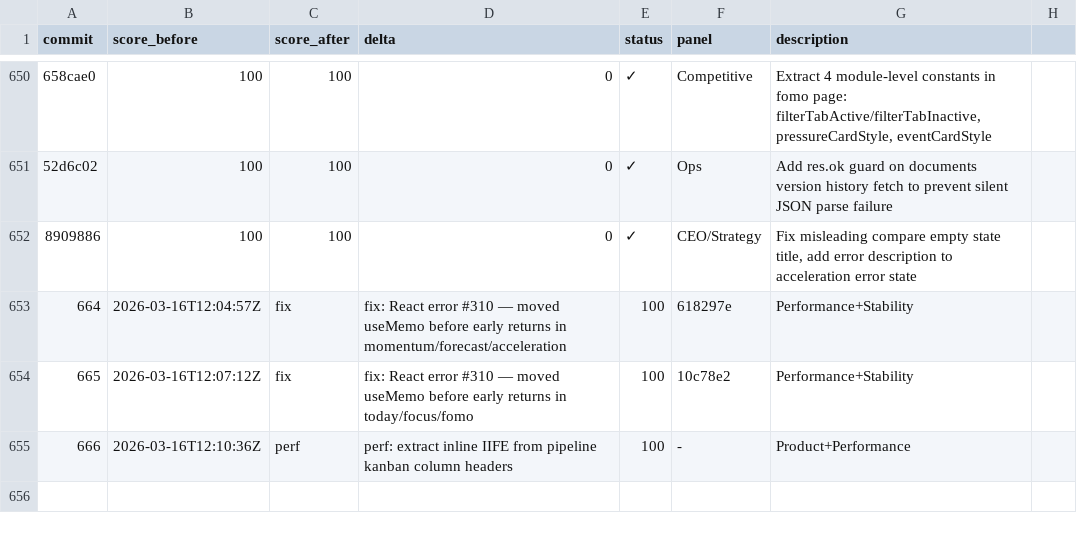
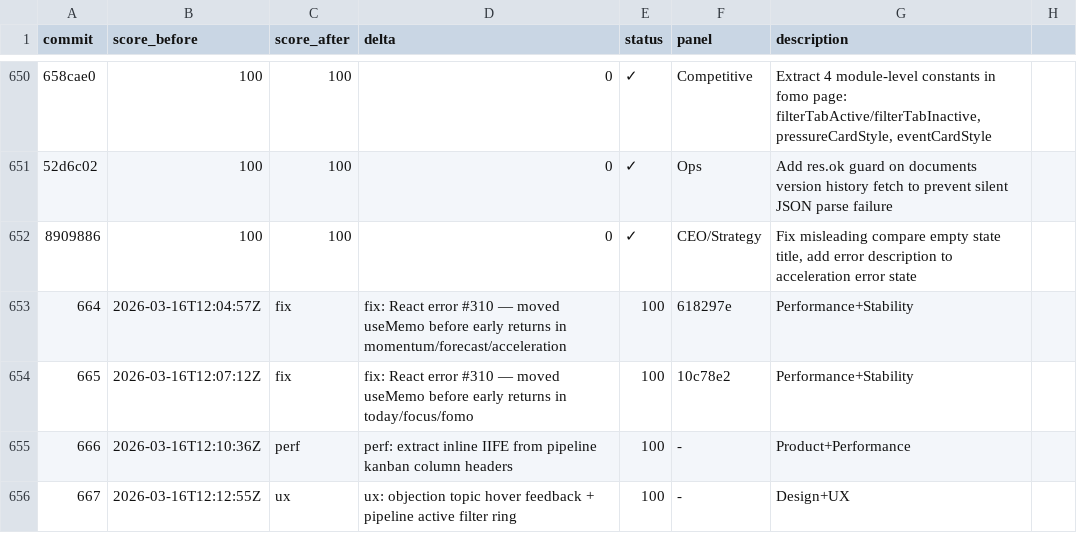
Before and after one commit to philippenyssen/raise-app, a TSV file: results.tsv, drawn as a sheet; only a part is shown, gaps mark what is left out; the diff names each change by its address in the sheet, - before the commit and + after, or states it on an @@ line.

```diff
--- a/results.tsv
+++ b/results.tsv
+row 656: 667 | 2026-03-16T12:12:55Z | ux | ux: objection topic hover feedback + pipeline active filter ring | 100 | - | Design+UX
```
Also changed, not shown: 2 other files.
